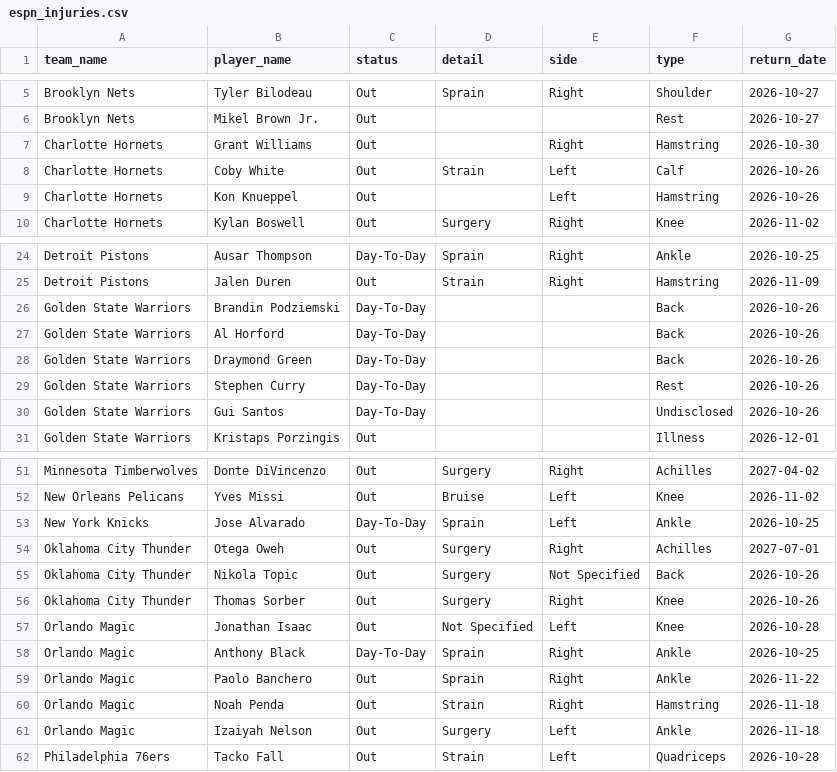
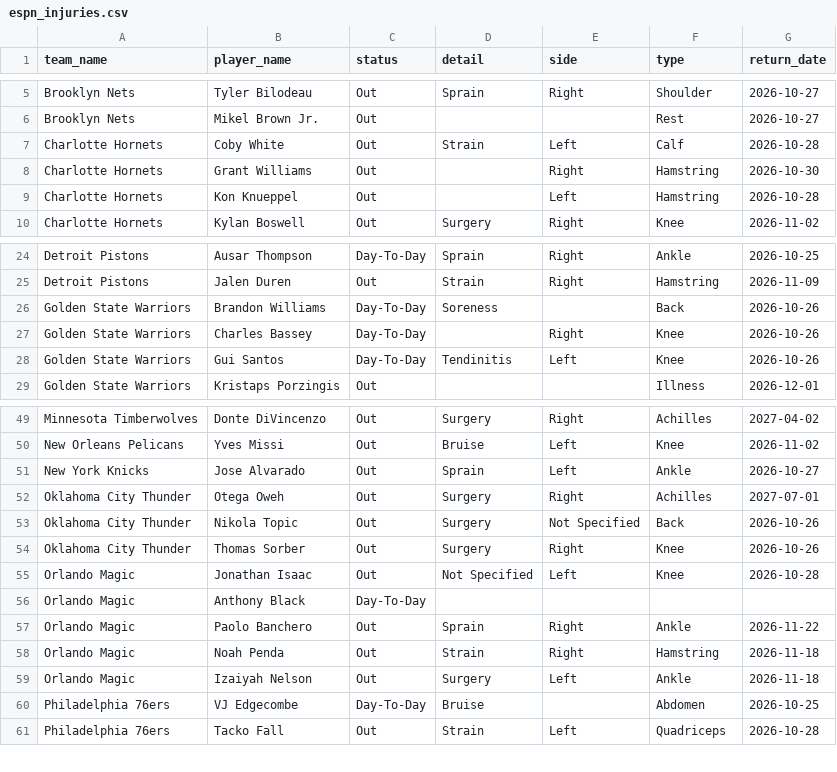
Before and after one commit to Thakky001/NBA, a CSV file: data/raw/espn_injuries.csv, drawn as a sheet; only a part is shown, gaps mark what is left out; the diff covers the shown part only.

```diff
--- a/data/raw/espn_injuries.csv
+++ b/data/raw/espn_injuries.csv
@@ -6,5 +6,5 @@ Brooklyn Nets,Tyler Bilodeau,Out,Sprain,Right,Shoulder,2026-10-27
 Brooklyn Nets,Mikel Brown Jr.,Out,,,Rest,2026-10-27
+Charlotte Hornets,Coby White,Out,Strain,Left,Calf,2026-10-28
 Charlotte Hornets,Grant Williams,Out,,Right,Hamstring,2026-10-30
-Charlotte Hornets,Coby White,Out,Strain,Left,Calf,2026-10-26
-Charlotte Hornets,Kon Knueppel,Out,,Left,Hamstring,2026-10-26
+Charlotte Hornets,Kon Knueppel,Out,,Left,Hamstring,2026-10-28
 Charlotte Hornets,Kylan Boswell,Out,Surgery,Right,Knee,2026-11-02
@@ -25,7 +25,5 @@ Detroit Pistons,Ausar Thompson,Day-To-Day,Sprain,Right,Ankle,2026-10-25
 Detroit Pistons,Jalen Duren,Out,Strain,Right,Hamstring,2026-11-09
-Golden State Warriors,Brandin Podziemski,Day-To-Day,,,Back,2026-10-26
-Golden State Warriors,Al Horford,Day-To-Day,,,Back,2026-10-26
-Golden State Warriors,Draymond Green,Day-To-Day,,,Back,2026-10-26
-Golden State Warriors,Stephen Curry,Day-To-Day,,,Rest,2026-10-26
-Golden State Warriors,Gui Santos,Day-To-Day,,,Undisclosed,2026-10-26
+Golden State Warriors,Brandon Williams,Day-To-Day,Soreness,,Back,2026-10-26
+Golden State Warriors,Charles Bassey,Day-To-Day,,Right,Knee,2026-10-26
+Golden State Warriors,Gui Santos,Day-To-Day,Tendinitis,Left,Knee,2026-10-26
 Golden State Warriors,Kristaps Porzingis,Out,,,Illness,2026-12-01
@@ -52,3 +50,3 @@ Minnesota Timberwolves,Donte DiVincenzo,Out,Surgery,Right,Achilles,2027-04-02
 New Orleans Pelicans,Yves Missi,Out,Bruise,Left,Knee,2026-11-02
-New York Knicks,Jose Alvarado,Day-To-Day,Sprain,Left,Ankle,2026-10-25
+New York Knicks,Jose Alvarado,Out,Sprain,Left,Ankle,2026-10-27
 Oklahoma City Thunder,Otega Oweh,Out,Surgery,Right,Achilles,2027-07-01
@@ -57,3 +55,3 @@ Oklahoma City Thunder,Thomas Sorber,Out,Surgery,Right,Knee,2026-10-26
 Orlando Magic,Jonathan Isaac,Out,Not Specified,Left,Knee,2026-10-28
-Orlando Magic,Anthony Black,Day-To-Day,Sprain,Right,Ankle,2026-10-25
+Orlando Magic,Anthony Black,Day-To-Day,,,,
 Orlando Magic,Paolo Banchero,Out,Sprain,Right,Ankle,2026-11-22
@@ -61,2 +59,3 @@ Orlando Magic,Noah Penda,Out,Strain,Right,Hamstring,2026-11-18
 Orlando Magic,Izaiyah Nelson,Out,Surgery,Left,Ankle,2026-11-18
+Philadelphia 76ers,VJ Edgecombe,Day-To-Day,Bruise,,Abdomen,2026-10-25
 Philadelphia 76ers,Tacko Fall,Out,Strain,Left,Quadriceps,2026-10-28
```
Also changed, not shown: 9 edited cells elsewhere in this file, data/raw/predictions_ledger.csv, 2 other files.
